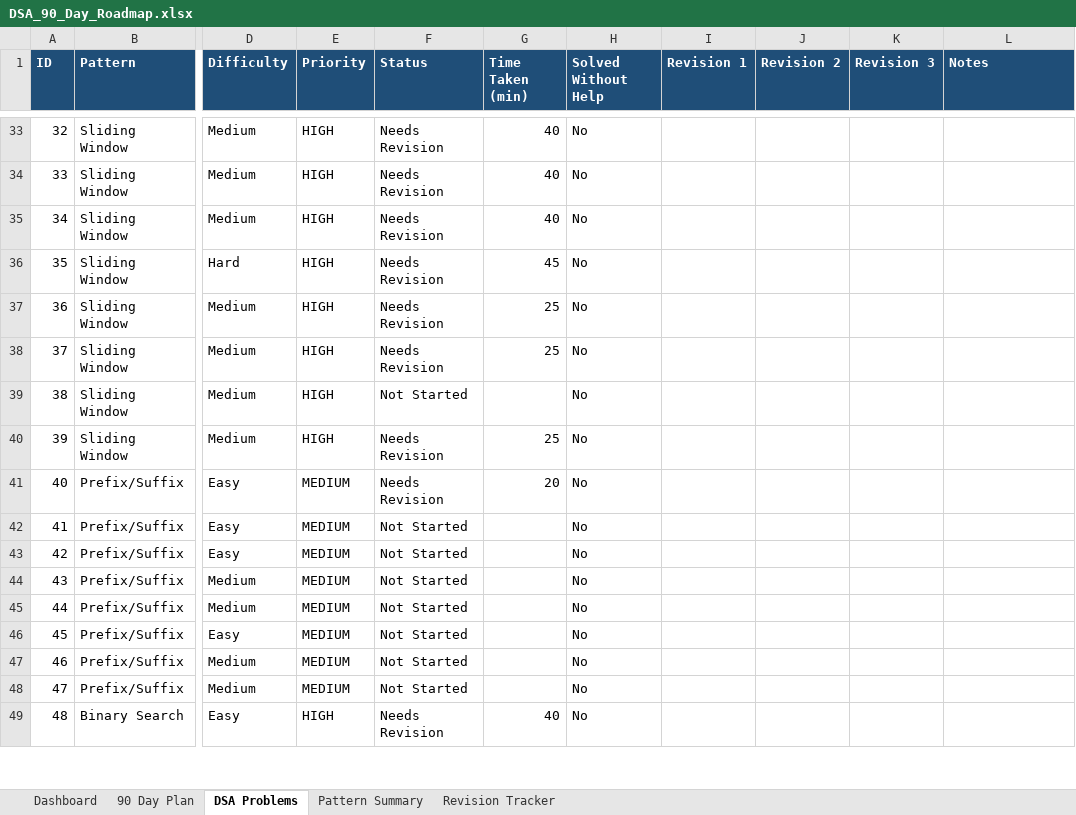
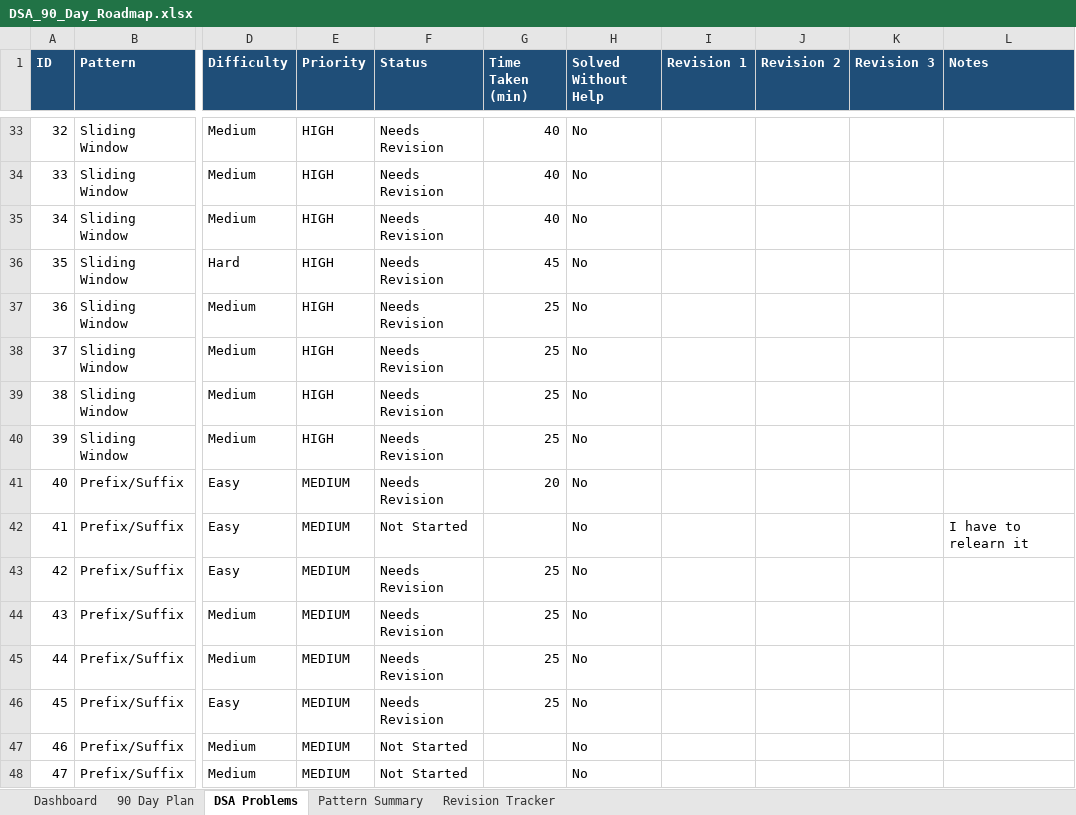
Before and after one commit to sreenivas86/Target-learn, an Excel workbook: documents/plan/DSA_90_Day_Roadmap.xlsx, sheet DSA Problems, drawn as a sheet; only a part is shown, gaps mark what is left out; the shorter side is filled out with more unchanged rows; values as stored, in another font and other column widths than the file's, no borders; the diff names each change by its address in the sheet, - before the commit and + after, or states it on an @@ line.

Commit message:
added prefix suffix sum problems

```diff
--- a/documents/plan/DSA_90_Day_Roadmap.xlsx (sheet DSA Problems)
+++ b/documents/plan/DSA_90_Day_Roadmap.xlsx (sheet DSA Problems)
-F39 (Status): Not Started
+F39 (Status): Needs Revision
-G39 (Time Taken (min)): (empty)
+G39 (Time Taken (min)): 25
-L42 (Notes): (empty)
+L42 (Notes): I have to relearn it
-F43:F46 (Status): Not Started
+F43:F46 (Status): Needs Revision
-G43:G46 (Time Taken (min)): (empty)
+G43:G46 (Time Taken (min)): 25
```
Also changed, not shown: sheet Revision Tracker, sheet Dashboard, 5 other files.
